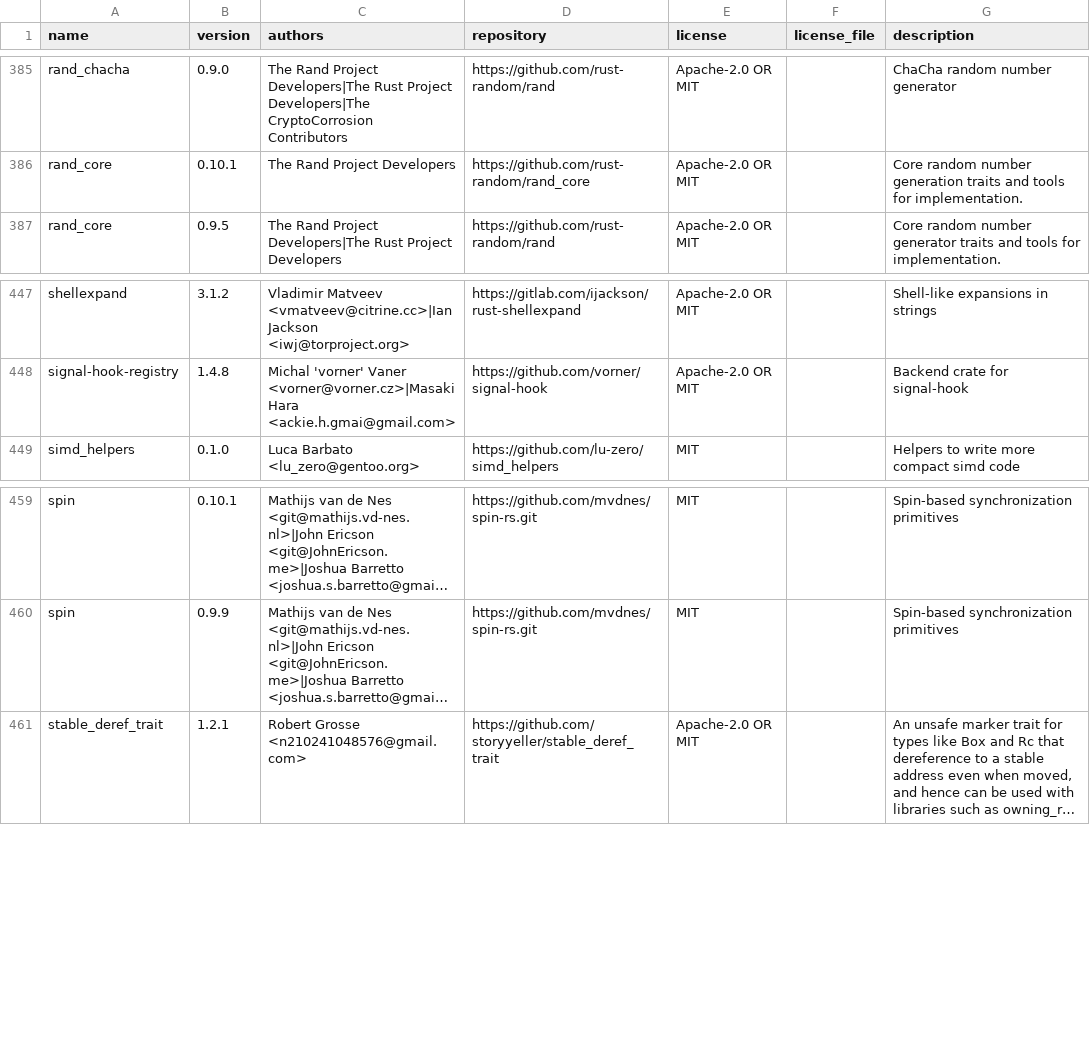
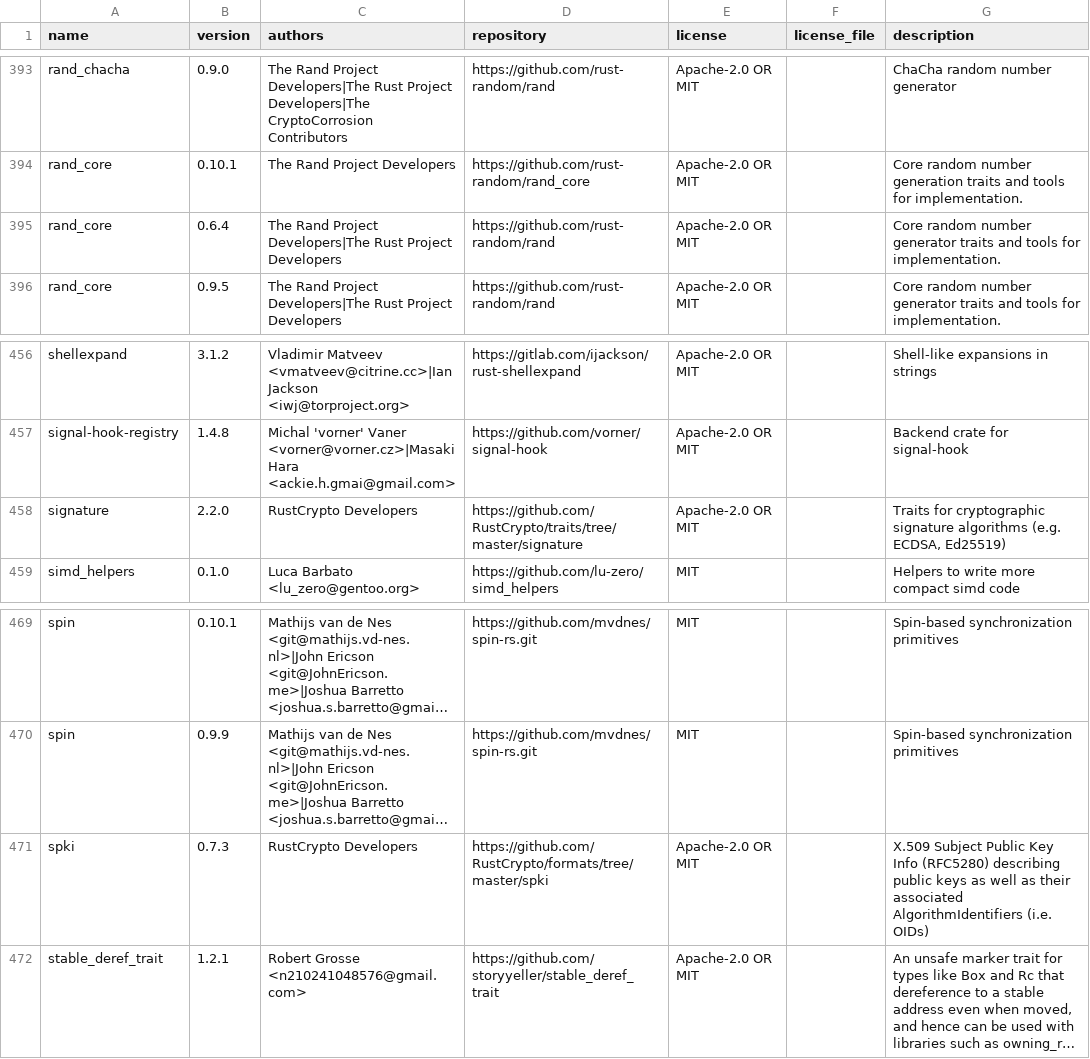
Before and after one commit to aneeshsathe/blygger-desktop, a TSV file: packaging/rust-dependencies.tsv, drawn as a sheet; only a part is shown, gaps mark what is left out; long unchanged cells end in …; the diff covers the shown part only; the diff names each change by its address in the sheet, - before the commit and + after, or states it on an @@ line.

```diff
--- a/packaging/rust-dependencies.tsv
+++ b/packaging/rust-dependencies.tsv
+row 395: rand_core | 0.6.4 | The Rand Project Developers|The Rust Project Developers | https://github.com/rust-random/rand | Apache-2.0 OR MIT |  | Core random number generator traits and tools for implementation.
+row 458: signature | 2.2.0 | RustCrypto Developers | https://github.com/RustCrypto/traits/tree/master/signature | Apache-2.0 OR MIT |  | Traits for cryptographic signature algorithms (e.g. ECDSA, Ed25519)
+row 471: spki | 0.7.3 | RustCrypto Developers | https://github.com/RustCrypto/formats/tree/master/spki | Apache-2.0 OR MIT |  | X.509 Subject Public Key Info (RFC5280) describing public keys as well as their associated AlgorithmIdentifiers (i.e. OIDs)
```
Also changed, not shown: 8 added rows elsewhere in this file, 8 other files.
